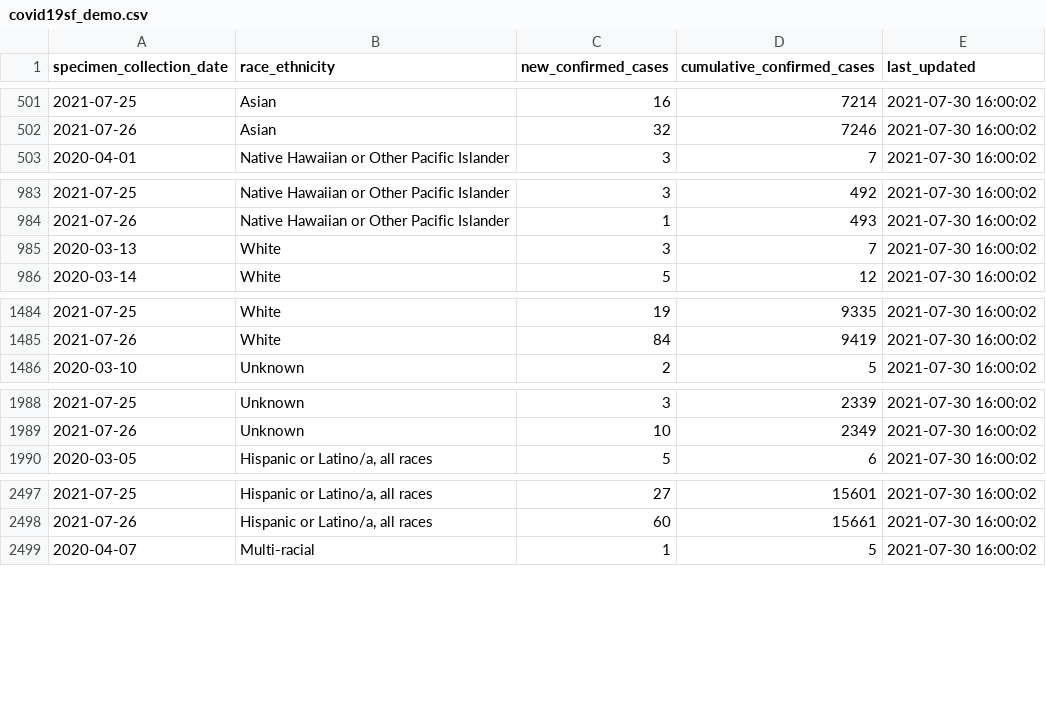
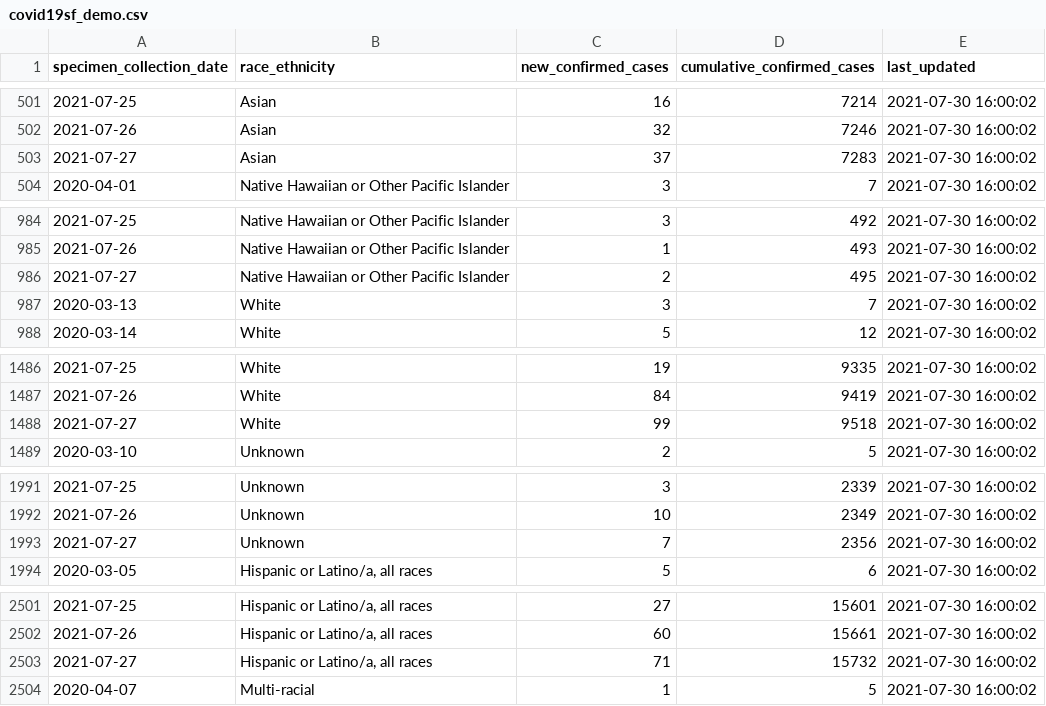
Before and after one commit to RamiKrispin/covid19sf, a CSV file: csv/covid19sf_demo.csv, drawn as a sheet; only a part is shown, gaps mark what is left out; the diff covers the shown part only.

```diff
--- a/csv/covid19sf_demo.csv
+++ b/csv/covid19sf_demo.csv
@@ -502,2 +502,3 @@
 2021-07-26,"Asian",32,7246,2021-07-30 16:00:02
+2021-07-27,"Asian",37,7283,2021-07-30 16:00:02
 2020-04-01,"Native Hawaiian or Other Pacific Islander",3,7,2021-07-30 16:00:02
@@ -984,2 +985,3 @@
 2021-07-26,"Native Hawaiian or Other Pacific Islander",1,493,2021-07-30 16:00:02
+2021-07-27,"Native Hawaiian or Other Pacific Islander",2,495,2021-07-30 16:00:02
 2020-03-13,"White",3,7,2021-07-30 16:00:02
@@ -1485,2 +1487,3 @@
 2021-07-26,"White",84,9419,2021-07-30 16:00:02
+2021-07-27,"White",99,9518,2021-07-30 16:00:02
 2020-03-10,"Unknown",2,5,2021-07-30 16:00:02
@@ -1989,2 +1992,3 @@
 2021-07-26,"Unknown",10,2349,2021-07-30 16:00:02
+2021-07-27,"Unknown",7,2356,2021-07-30 16:00:02
 2020-03-05,"Hispanic or Latino/a, all races",5,6,2021-07-30 16:00:02
@@ -2498,2 +2502,3 @@
 2021-07-26,"Hispanic or Latino/a, all races",60,15661,2021-07-30 16:00:02
+2021-07-27,"Hispanic or Latino/a, all races",71,15732,2021-07-30 16:00:02
 2020-04-07,"Multi-racial",1,5,2021-07-30 16:00:02
```
Also changed, not shown: 4 added rows elsewhere in this file, csv/covid19sf_age.csv, csv/covid19sf_gender.csv, 12 other files.
